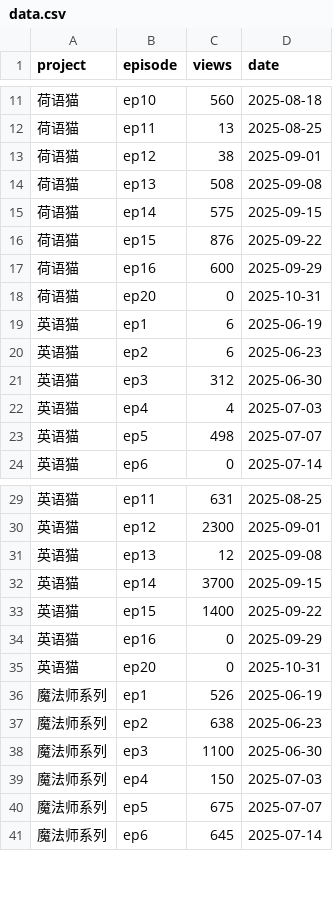
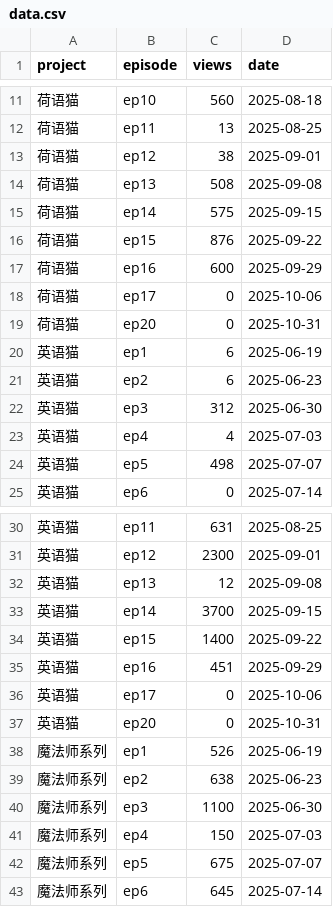
Before and after one commit to cheerzhang/view-tracker, a CSV file: data.csv, drawn as a sheet; only a part is shown, gaps mark what is left out.

Commit message:
Update data.csv

```diff
--- a/data.csv
+++ b/data.csv
@@ -17,2 +17,3 @@ project,episode,views,date
 荷语猫,ep16,600,2025-09-29
+荷语猫,ep17,0,2025-10-06
 荷语猫,ep20,0,2025-10-31
@@ -33,3 +34,4 @@ project,episode,views,date
 英语猫,ep15,1400,2025-09-22
-英语猫,ep16,0,2025-09-29
+英语猫,ep16,451,2025-09-29
+英语猫,ep17,0,2025-10-06
 英语猫,ep20,0,2025-10-31
```
